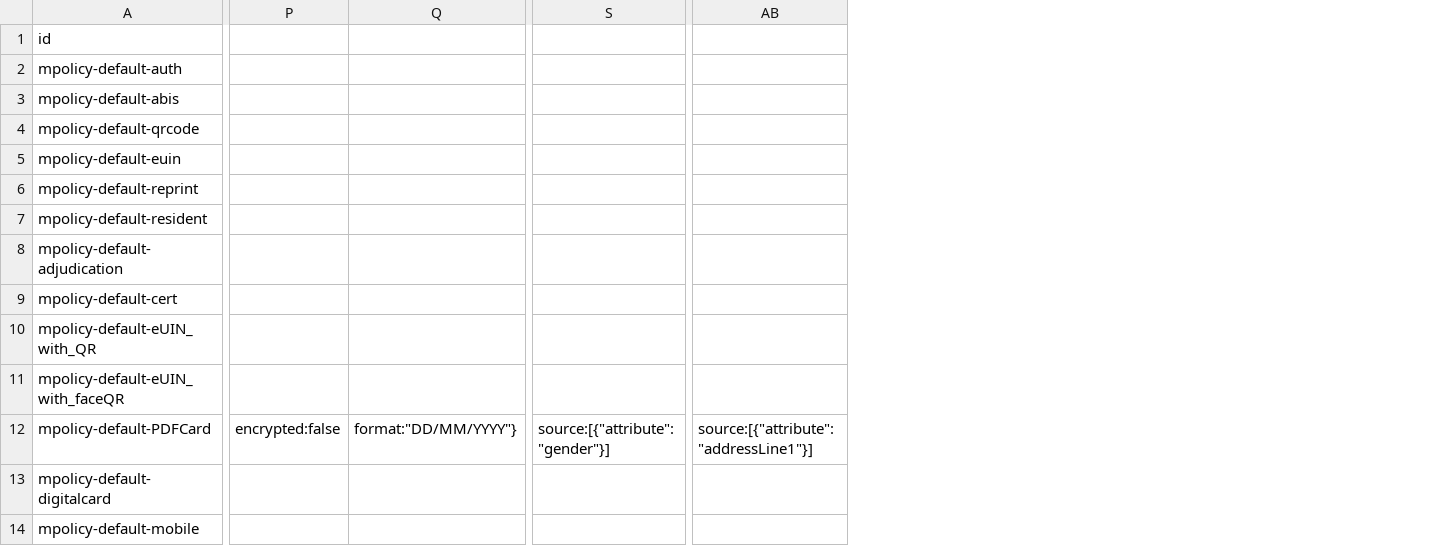
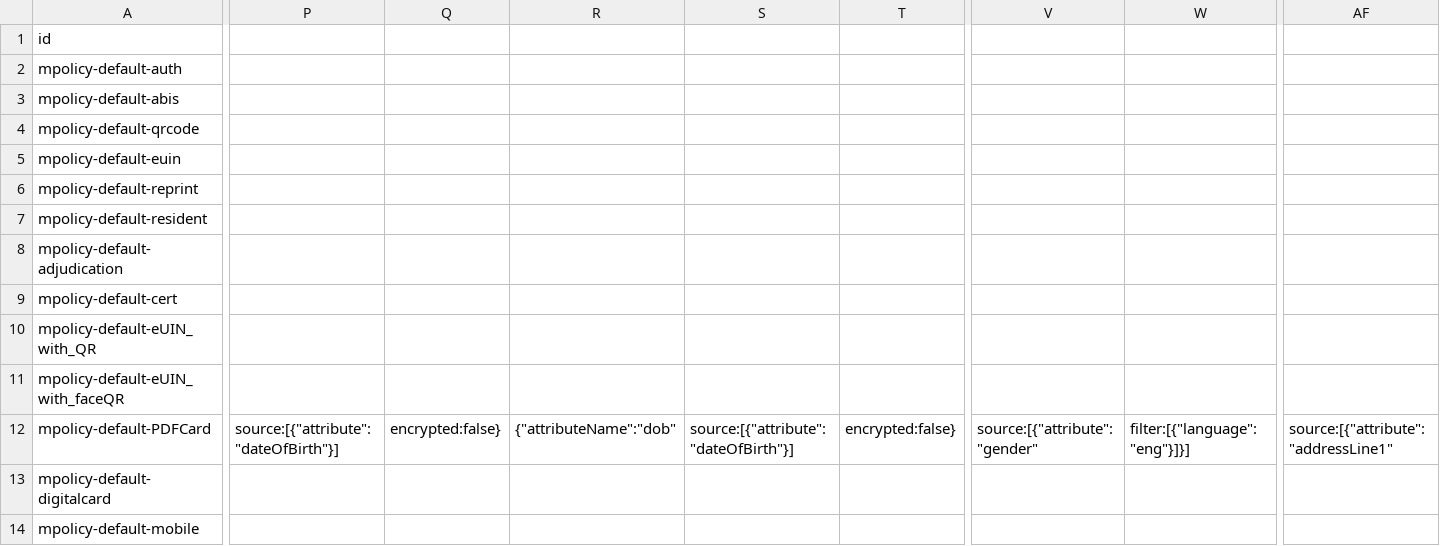
Before and after one commit to mosip/partner-management-services, a CSV file: db_scripts/mosip_pms/dml/pms-auth_policy.csv, drawn as a sheet; only a part is shown, gaps mark what is left out; removed rows and columns are numbered as before the commit, all else as after; the diff covers the shown part only; the diff names each change by its address in the sheet, - before the commit and + after, or states it on an @@ line.

Commit message:
MOSIP-32422 Added filter in attributes for pdf card policy
Signed-off-by: kameshsr <kameshsr1338@gmail.com>

```diff
--- a/db_scripts/mosip_pms/dml/pms-auth_policy.csv
+++ b/db_scripts/mosip_pms/dml/pms-auth_policy.csv
-column P, row 12: encrypted:false
-column Q, row 12: format:"DD/MM/YYYY"}
+column P, row 12: source:[{"attribute":"dateOfBirth"}]
+column Q, row 12: encrypted:false}
+column R, row 12: {"attributeName":"dob"
+column S, row 12: source:[{"attribute":"dateOfBirth"}]
+column T, row 12: encrypted:false}
-column S, row 12: source:[{"attribute":"gender"}]
+column V, row 12: source:[{"attribute":"gender"
+column W, row 12: filter:[{"language":"eng"}]}]
-column AB, row 12: source:[{"attribute":"addressLine1"}]
+column AF, row 12: source:[{"attribute":"addressLine1"
```
Also changed, not shown: 14 added columns, 19 removed columns and 4 edited cells elsewhere in this file, 2 other files.
